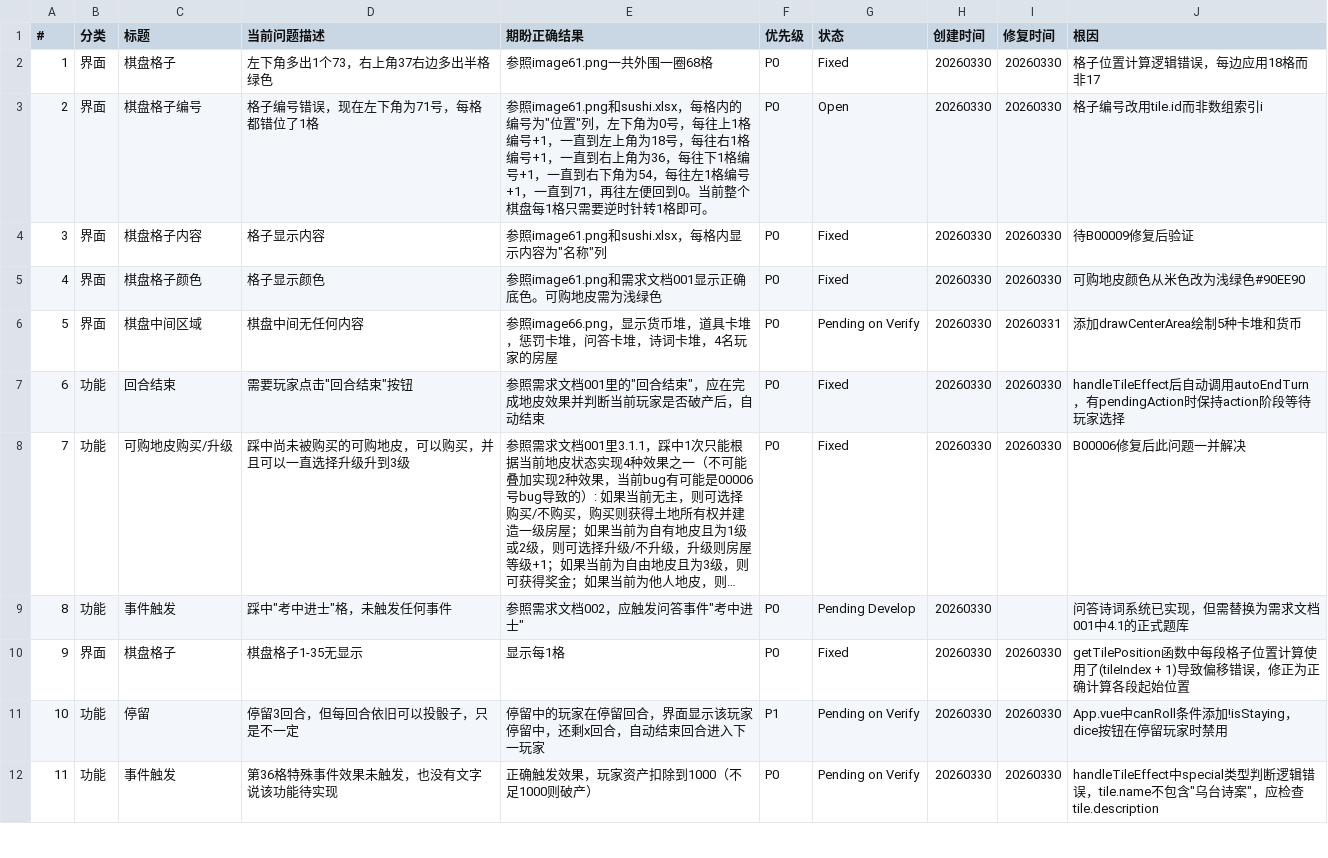
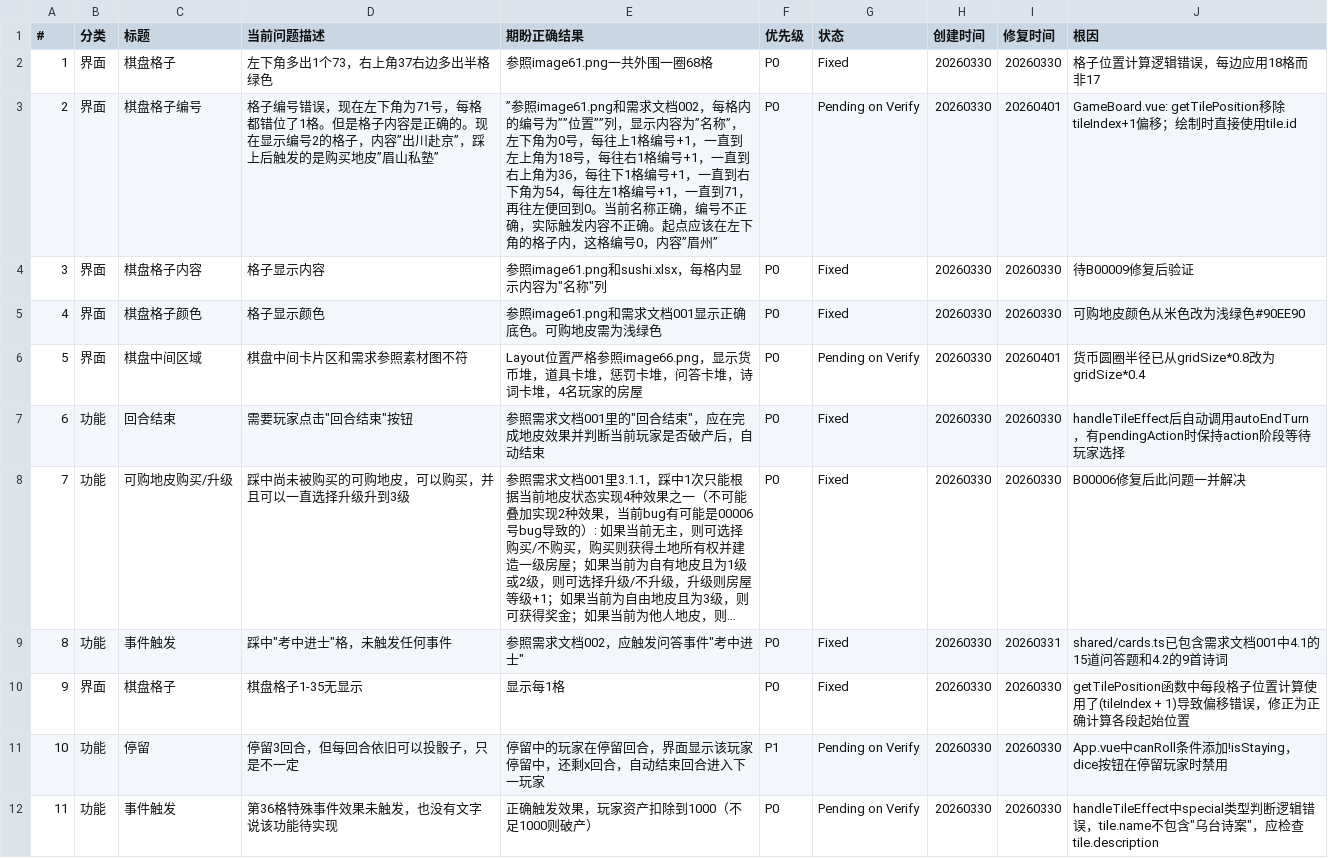
Before and after one commit to mmx139/monopoly-sushi, a CSV file: docs/bugs/bug_report.csv, drawn as a sheet; only a part is shown; long unchanged cells end in …; the diff covers the shown part only; the diff names each change by its address in the sheet, - before the commit and + after, or states it on an @@ line.

Commit message:
docs: 更新Bug状态为Pending on Verify
- B00003: 编号修正 -> Pending on Verify
- B00005: 中间区域布局 -> Pending on Verify
- B00014: 抽卡动画 -> Pending on Verify
- B00015: 棋盘显示 -> Pending on Verify
- B00019: 抽取动画 -> Pending on Verify

```diff
--- a/docs/bugs/bug_report.csv
+++ b/docs/bugs/bug_report.csv
-D3 (当前问题描述): …位了1格
+D3 (当前问题描述): …位了1格。但是格子内容是正确的。现在显示编号2的格子，内容”出川赴京”，踩上后触发的是购买地皮”眉山私塾”
-E3 (期盼正确结果): 参照image61.png和sushi.xlsx，每格内的编号为"位置"列，左下角为0号，每往上1格编号+1，一直到左上角为18号，每往右1格编号+1，一直到右上角为36，每往下1格编号+1，一直到右下角为54，每往左1格编号+1，一直到71，再往左便回到0。当前整个棋盘每1格只需要逆时针转1格即可。
+E3 (期盼正确结果): ”参照image61.png和需求文档002，每格内的编号为””位置””列，显示内容为”名称”，左下角为0号，每往上1格编号+1，一直到左上角为18号，每往右1格编号+1，一直到右上角为36，每往下1格编号+1，一直到右下角为54，每往左1格编号+1，一直到71，再往左便回到0。当前名称正确，编号不正确，实际触发内容不正确。起点应该在左下角的格子内，这格编号0，内容”眉州”
-G3 (状态): Open
+G3 (状态): Pending on Verify
-I3 (修复时间): 20260330
+I3 (修复时间): 20260401
-J3 (根因): 格子编号改用tile.id而非数组索引i
+J3 (根因): GameBoard.vue: getTilePosition移除tileIndex+1偏移；绘制时直接使用tile.id
-D6 (当前问题描述): 棋盘中间无任何内容
+D6 (当前问题描述): 棋盘中间卡片区和需求参照素材图不符
-E6 (期盼正确结果): 参照image66.png，…
+E6 (期盼正确结果): Layout位置严格参照image66.png，…
-I6 (修复时间): 20260331
+I6 (修复时间): 20260401
-J6 (根因): 添加drawCenterArea绘制5种卡堆和货币
+J6 (根因): 货币圆圈半径已从gridSize*0.8改为gridSize*0.4
-G9 (状态): Pending Develop
+G9 (状态): Fixed
-I9 (修复时间): (empty)
+I9 (修复时间): 20260331
-J9 (根因): 问答诗词系统已实现，但需替换为需求文档001中4.1的正式题库
+J9 (根因): shared/cards.ts已包含需求文档001中4.1的15道问答题和4.2的9首诗词
```
Also changed, not shown: 5 added rows and 10 edited cells elsewhere in this file.
